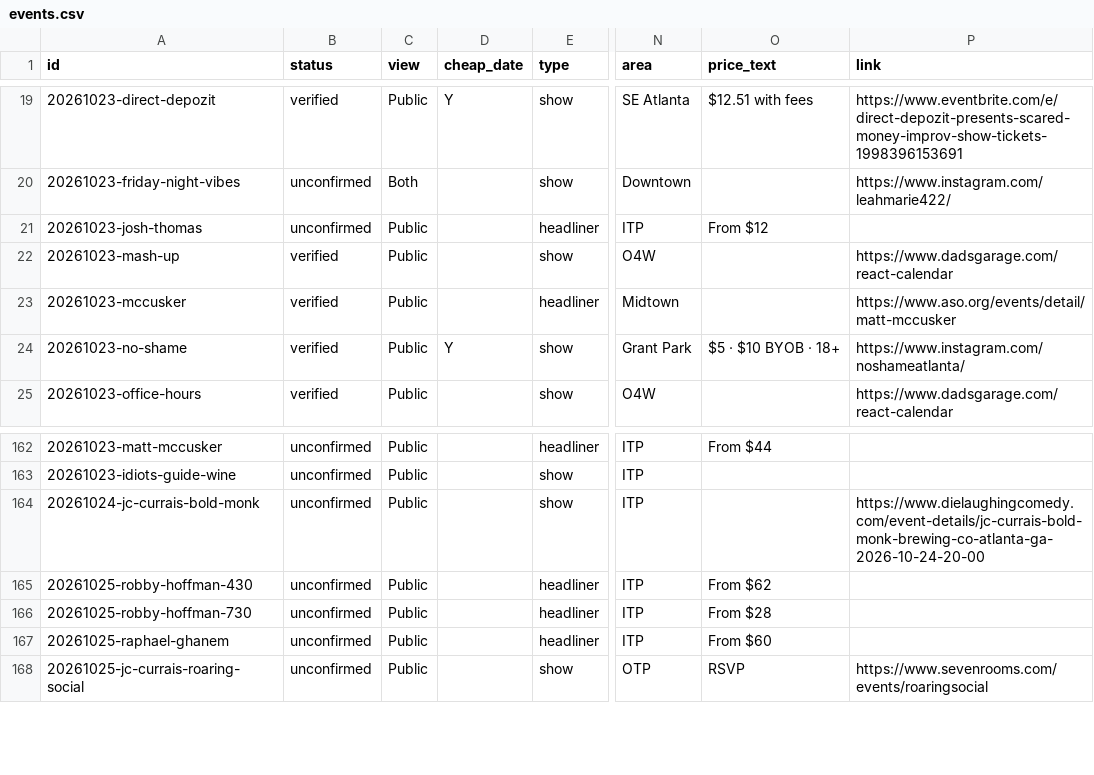
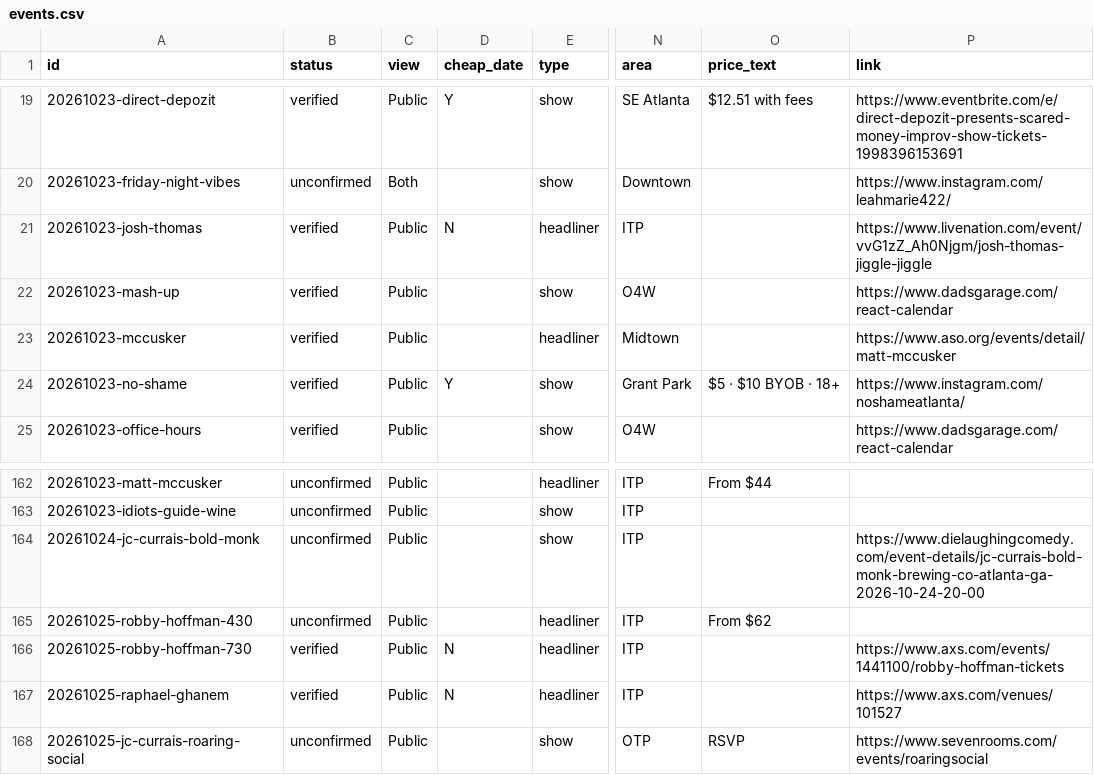
Before and after one commit to dynamiceldorado/live-comedy-guide, a CSV file: data/sheet/events.csv, drawn as a sheet; only a part is shown, gaps mark what is left out; the diff names each change by its address in the sheet, - before the commit and + after, or states it on an @@ line.

Commit message:
Sheet sync 2026-10-22 20:45

```diff
--- a/data/sheet/events.csv
+++ b/data/sheet/events.csv
-B21 (status): unconfirmed
+B21 (status): verified
-D21 (cheap_date): (empty)
+D21 (cheap_date): N
-O21 (price_text): From $12
+O21 (price_text): (empty)
-P21 (link): (empty)
+P21 (link): https://www.livenation.com/event/vvG1zZ_Ah0Njgm/josh-thomas-jiggle-jiggle
-B166:B167 (status): unconfirmed
+B166:B167 (status): verified
-D166:D167 (cheap_date): (empty)
+D166:D167 (cheap_date): N
-O166 (price_text): From $28
+O166 (price_text): (empty)
-P166 (link): (empty)
+P166 (link): https://www.axs.com/events/1441100/robby-hoffman-tickets
-O167 (price_text): From $60
+O167 (price_text): (empty)
-P167 (link): (empty)
+P167 (link): https://www.axs.com/venues/101527
```
